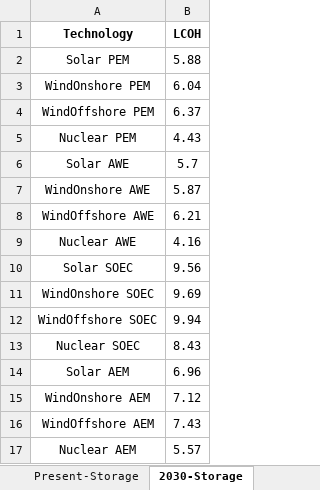
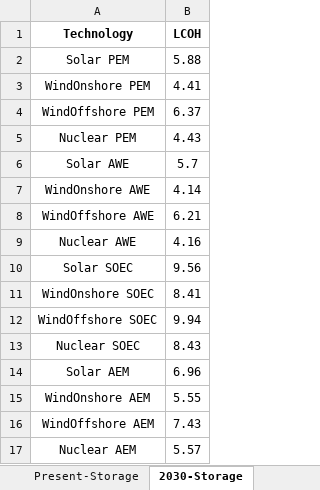
Before and after one commit to BrenoPimentel/LCOH, an Excel workbook: excel_file/LCOH_2030-Storage.xlsx, sheet 2030-Storage, drawn as a sheet; values as stored, in another font and other column widths than the file's, no borders; the diff names each change by its address in the sheet, - before the commit and + after, or states it on an @@ line.

```diff
--- a/excel_file/LCOH_2030-Storage.xlsx (sheet 2030-Storage)
+++ b/excel_file/LCOH_2030-Storage.xlsx (sheet 2030-Storage)
-B3 (LCOH): 6.04
+B3 (LCOH): 4.41
-B7 (LCOH): 5.87
+B7 (LCOH): 4.14
-B11 (LCOH): 9.69
+B11 (LCOH): 8.41
-B15 (LCOH): 7.12
+B15 (LCOH): 5.55
```
Also changed, not shown: sheet Present-Storage, sheet 2050-Storage, excel_file/LCOH_2050-Storage.xlsx, excel_file/LCOH_Present-Storage.xlsx, 14 other files.
